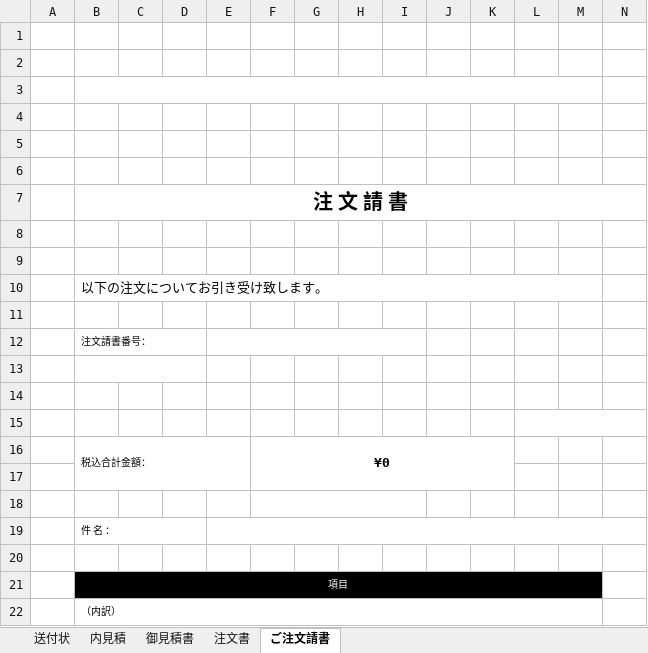
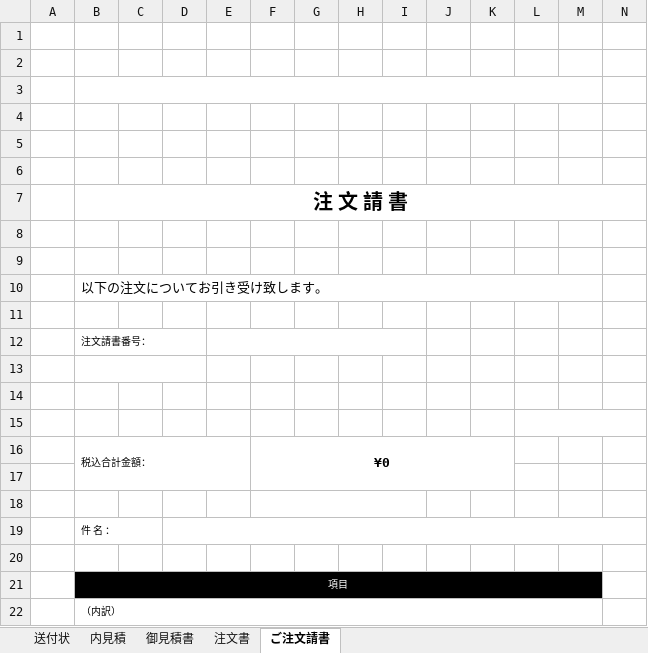
Before and after one commit to Ivankali2020/test, an Excel workbook: template.xlsx, sheet ご注文請書, drawn as a sheet; only a part is shown; values as stored, in another font and other column widths than the file's, no borders; charts and pictures not drawn; the diff names each change by its address in the sheet, - before the commit and + after, or states it on an @@ line.

Commit message:
add

```diff
--- a/template.xlsx (sheet ご注文請書)
+++ b/template.xlsx (sheet ご注文請書)
-B19:D19 merged
+B19:C19 merged
+D19:W19 merged
-E19:W19 merged
```
